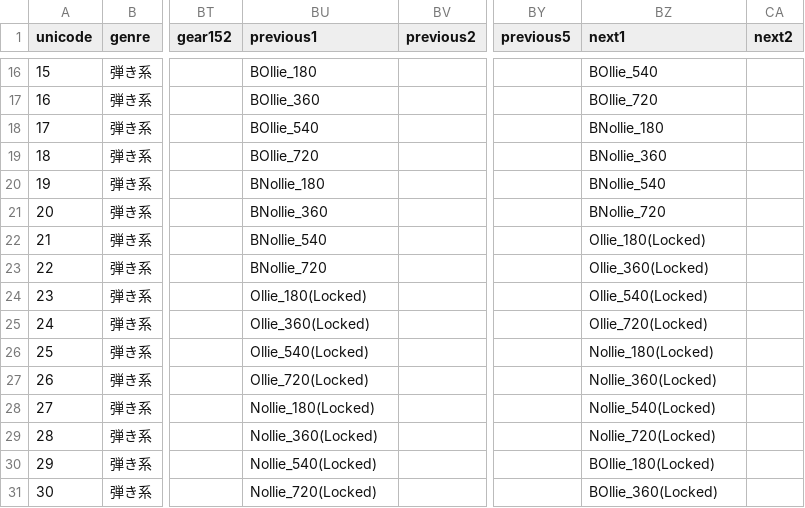
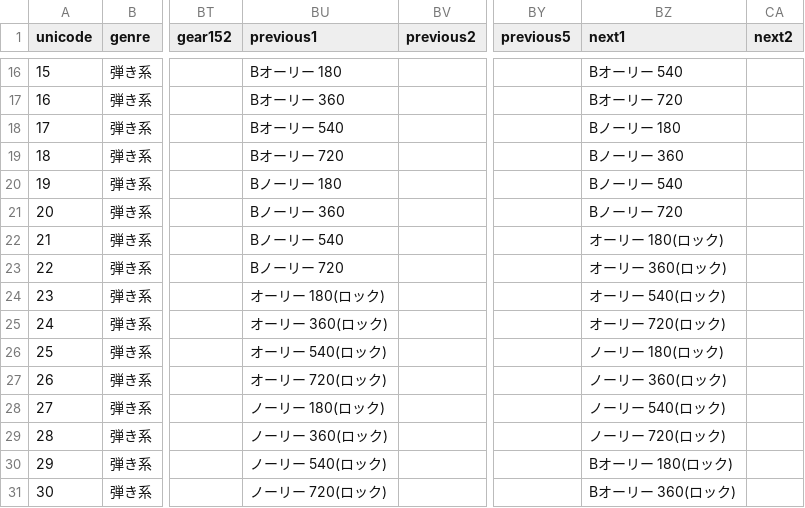
Before and after one commit to masato-nishikawa/sample_app, a CSV file: assets/csv/main_data.csv, drawn as a sheet; only a part is shown, gaps mark what is left out; the diff covers the shown part only; the diff names each change by its address in the sheet, - before the commit and + after, or states it on an @@ line.

```diff
--- a/assets/csv/main_data.csv
+++ b/assets/csv/main_data.csv
-BU16 (previous1): BOllie_180
+BU16 (previous1): Bオーリー 180
-BZ16 (next1): BOllie_540
+BZ16 (next1): Bオーリー 540
-BU17 (previous1): BOllie_360
+BU17 (previous1): Bオーリー 360
-BZ17 (next1): BOllie_720
+BZ17 (next1): Bオーリー 720
-BU18 (previous1): BOllie_540
+BU18 (previous1): Bオーリー 540
-BZ18 (next1): BNollie_180
+BZ18 (next1): Bノーリー 180
-BU19 (previous1): BOllie_720
+BU19 (previous1): Bオーリー 720
-BZ19 (next1): BNollie_360
+BZ19 (next1): Bノーリー 360
-BU20 (previous1): BNollie_180
+BU20 (previous1): Bノーリー 180
-BZ20 (next1): BNollie_540
+BZ20 (next1): Bノーリー 540
-BU21 (previous1): BNollie_360
+BU21 (previous1): Bノーリー 360
-BZ21 (next1): BNollie_720
+BZ21 (next1): Bノーリー 720
-BU22 (previous1): BNollie_540
+BU22 (previous1): Bノーリー 540
-BZ22 (next1): Ollie_180(Locked)
+BZ22 (next1): オーリー 180(ロック)
-BU23 (previous1): BNollie_720
+BU23 (previous1): Bノーリー 720
-BZ23 (next1): Ollie_360(Locked)
+BZ23 (next1): オーリー 360(ロック)
-BU24 (previous1): Ollie_180(Locked)
+BU24 (previous1): オーリー 180(ロック)
-BZ24 (next1): Ollie_540(Locked)
+BZ24 (next1): オーリー 540(ロック)
-BU25 (previous1): Ollie_360(Locked)
+BU25 (previous1): オーリー 360(ロック)
-BZ25 (next1): Ollie_720(Locked)
+BZ25 (next1): オーリー 720(ロック)
-BU26 (previous1): Ollie_540(Locked)
+BU26 (previous1): オーリー 540(ロック)
-BZ26 (next1): Nollie_180(Locked)
+BZ26 (next1): ノーリー 180(ロック)
-BU27 (previous1): Ollie_720(Locked)
+BU27 (previous1): オーリー 720(ロック)
-BZ27 (next1): Nollie_360(Locked)
+BZ27 (next1): ノーリー 360(ロック)
-BU28 (previous1): Nollie_180(Locked)
+BU28 (previous1): ノーリー 180(ロック)
-BZ28 (next1): Nollie_540(Locked)
+BZ28 (next1): ノーリー 540(ロック)
-BU29 (previous1): Nollie_360(Locked)
+BU29 (previous1): ノーリー 360(ロック)
-BZ29 (next1): Nollie_720(Locked)
+BZ29 (next1): ノーリー 720(ロック)
-BU30 (previous1): Nollie_540(Locked)
+BU30 (previous1): ノーリー 540(ロック)
-BZ30 (next1): BOllie_180(Locked)
+BZ30 (next1): Bオーリー 180(ロック)
-BU31 (previous1): Nollie_720(Locked)
+BU31 (previous1): ノーリー 720(ロック)
-BZ31 (next1): BOllie_360(Locked)
+BZ31 (next1): Bオーリー 360(ロック)
```
Also changed, not shown: 123 edited cells elsewhere in this file, 10 other files.
